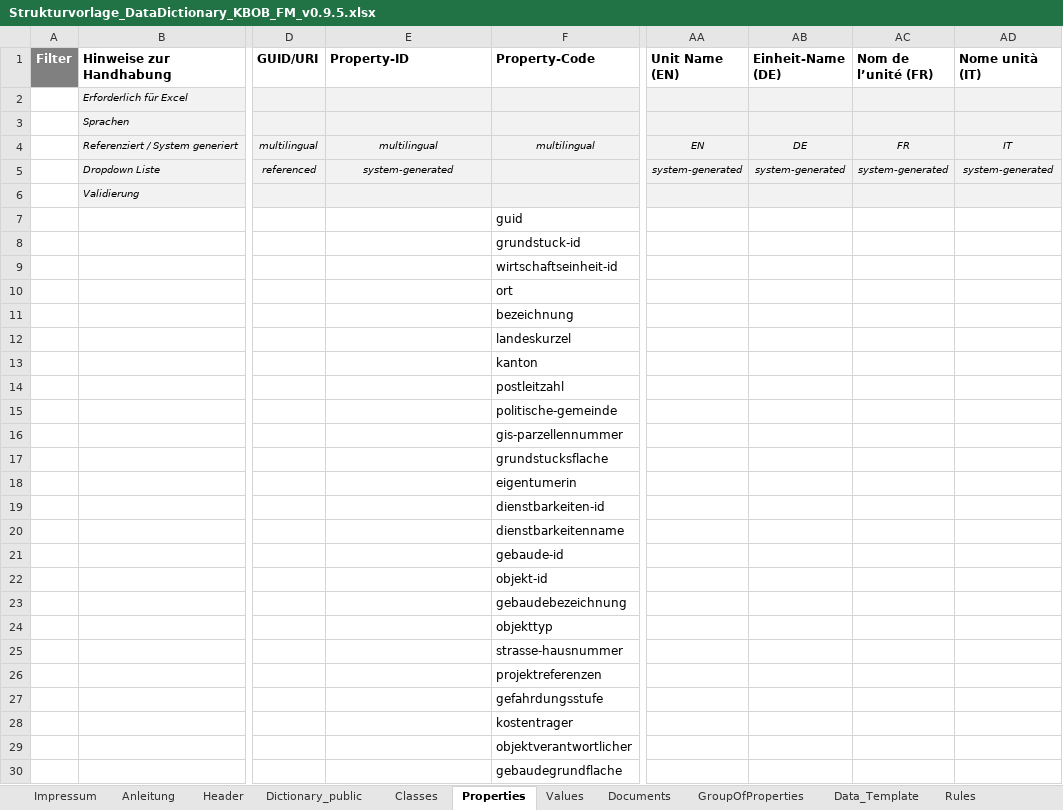
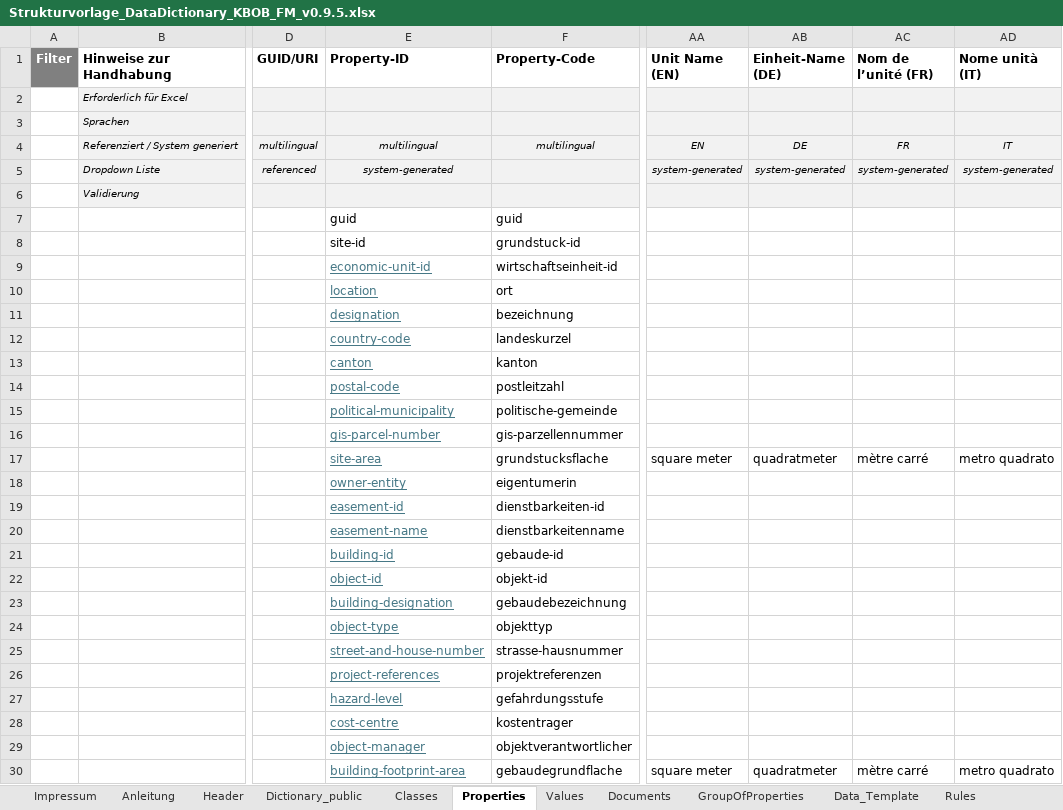
Before and after one commit to KBOB-admin/KBOB-data-dictionary-schemaforge, an Excel workbook: templates/Strukturvorlage_DataDictionary_KBOB_FM_v0.9.5.xlsx, sheet Properties, drawn as a sheet; only a part is shown, gaps mark what is left out; values as stored, in another font and other column widths than the file's, no borders; the diff covers the shown part only; the diff names each change by its address in the sheet, - before the commit and + after, or states it on an @@ line.

```diff
--- a/templates/Strukturvorlage_DataDictionary_KBOB_FM_v0.9.5.xlsx (sheet Properties)
+++ b/templates/Strukturvorlage_DataDictionary_KBOB_FM_v0.9.5.xlsx (sheet Properties)
-E7 (Property-ID): (empty)
+E7 (Property-ID): guid
-E8 (Property-ID): (empty)
+E8 (Property-ID): site-id
-E9 (Property-ID): (empty)
+E9 (Property-ID): economic-unit-id
-E10 (Property-ID): (empty)
+E10 (Property-ID): location
-E11 (Property-ID): (empty)
+E11 (Property-ID): designation
-E12 (Property-ID): (empty)
+E12 (Property-ID): country-code
-E13 (Property-ID): (empty)
+E13 (Property-ID): canton
-E14 (Property-ID): (empty)
+E14 (Property-ID): postal-code
-E15 (Property-ID): (empty)
+E15 (Property-ID): political-municipality
-E16 (Property-ID): (empty)
+E16 (Property-ID): gis-parcel-number
-E17 (Property-ID): (empty)
+E17 (Property-ID): site-area
-AA17 (Unit Name (EN)): (empty)
+AA17 (Unit Name (EN)): square meter
-AB17 (Einheit-Name (DE)): (empty)
+AB17 (Einheit-Name (DE)): quadratmeter
-AC17 (Nom de l’unité (FR)): (empty)
+AC17 (Nom de l’unité (FR)): mètre carré
-AD17 (Nome unità (IT)): (empty)
+AD17 (Nome unità (IT)): metro quadrato
-E18 (Property-ID): (empty)
+E18 (Property-ID): owner-entity
-E19 (Property-ID): (empty)
+E19 (Property-ID): easement-id
-E20 (Property-ID): (empty)
+E20 (Property-ID): easement-name
-E21 (Property-ID): (empty)
+E21 (Property-ID): building-id
-E22 (Property-ID): (empty)
+E22 (Property-ID): object-id
-E23 (Property-ID): (empty)
+E23 (Property-ID): building-designation
-E24 (Property-ID): (empty)
+E24 (Property-ID): object-type
-E25 (Property-ID): (empty)
+E25 (Property-ID): street-and-house-number
-E26 (Property-ID): (empty)
+E26 (Property-ID): project-references
-E27 (Property-ID): (empty)
+E27 (Property-ID): hazard-level
-E28 (Property-ID): (empty)
+E28 (Property-ID): cost-centre
-E29 (Property-ID): (empty)
+E29 (Property-ID): object-manager
-E30 (Property-ID): (empty)
+E30 (Property-ID): building-footprint-area
-AA30 (Unit Name (EN)): (empty)
+AA30 (Unit Name (EN)): square meter
-AB30 (Einheit-Name (DE)): (empty)
+AB30 (Einheit-Name (DE)): quadratmeter
-AC30 (Nom de l’unité (FR)): (empty)
+AC30 (Nom de l’unité (FR)): mètre carré
-AD30 (Nome unità (IT)): (empty)
+AD30 (Nome unità (IT)): metro quadrato
```
Also changed, not shown: 123 edited cells elsewhere in this sheet, sheet Classes, sheet GroupOfProperties, sheet Header, sheet Documents, templates/Strukturvorlage_AreaMgmt_v0.5.0.xlsx, 3 other files.
